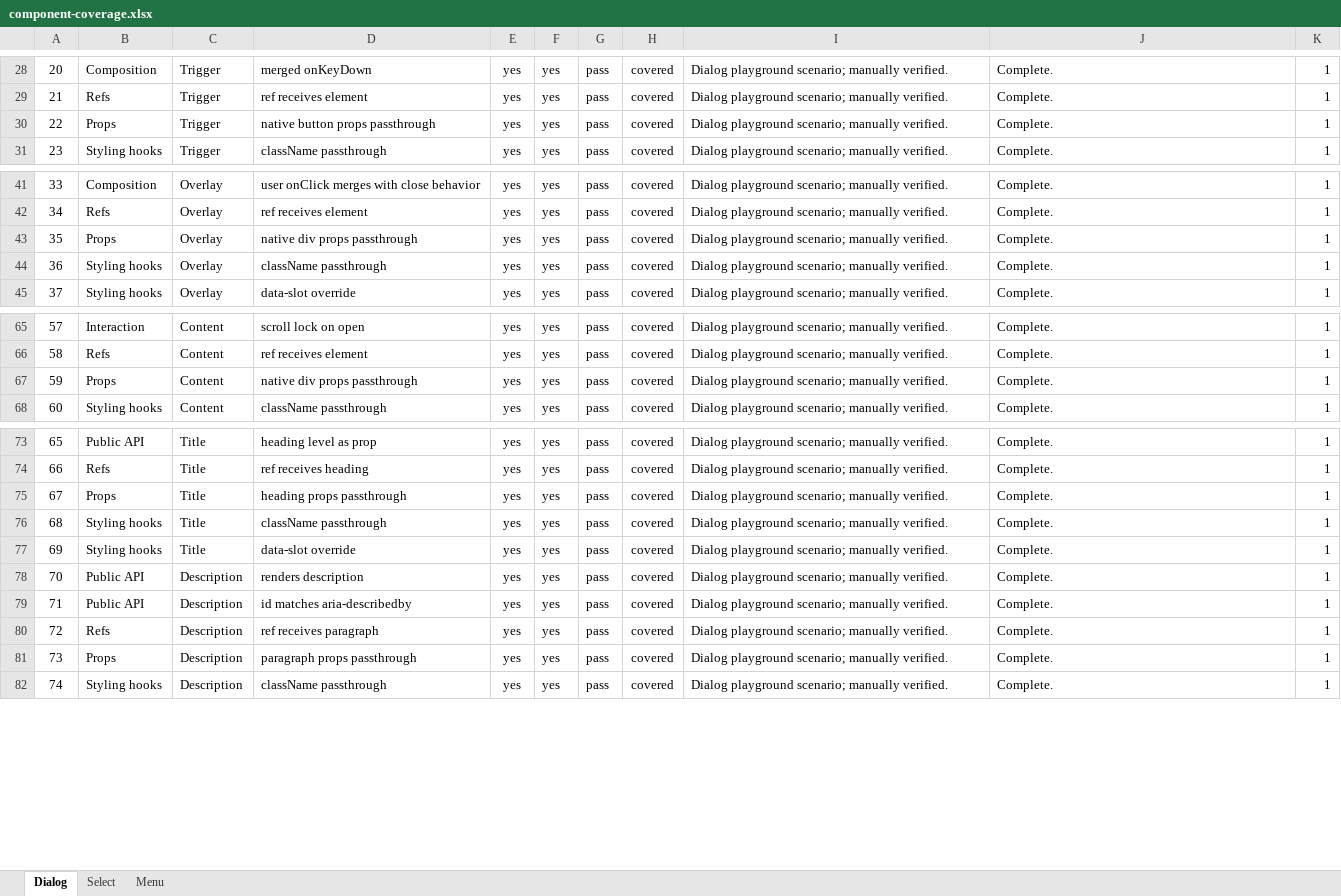
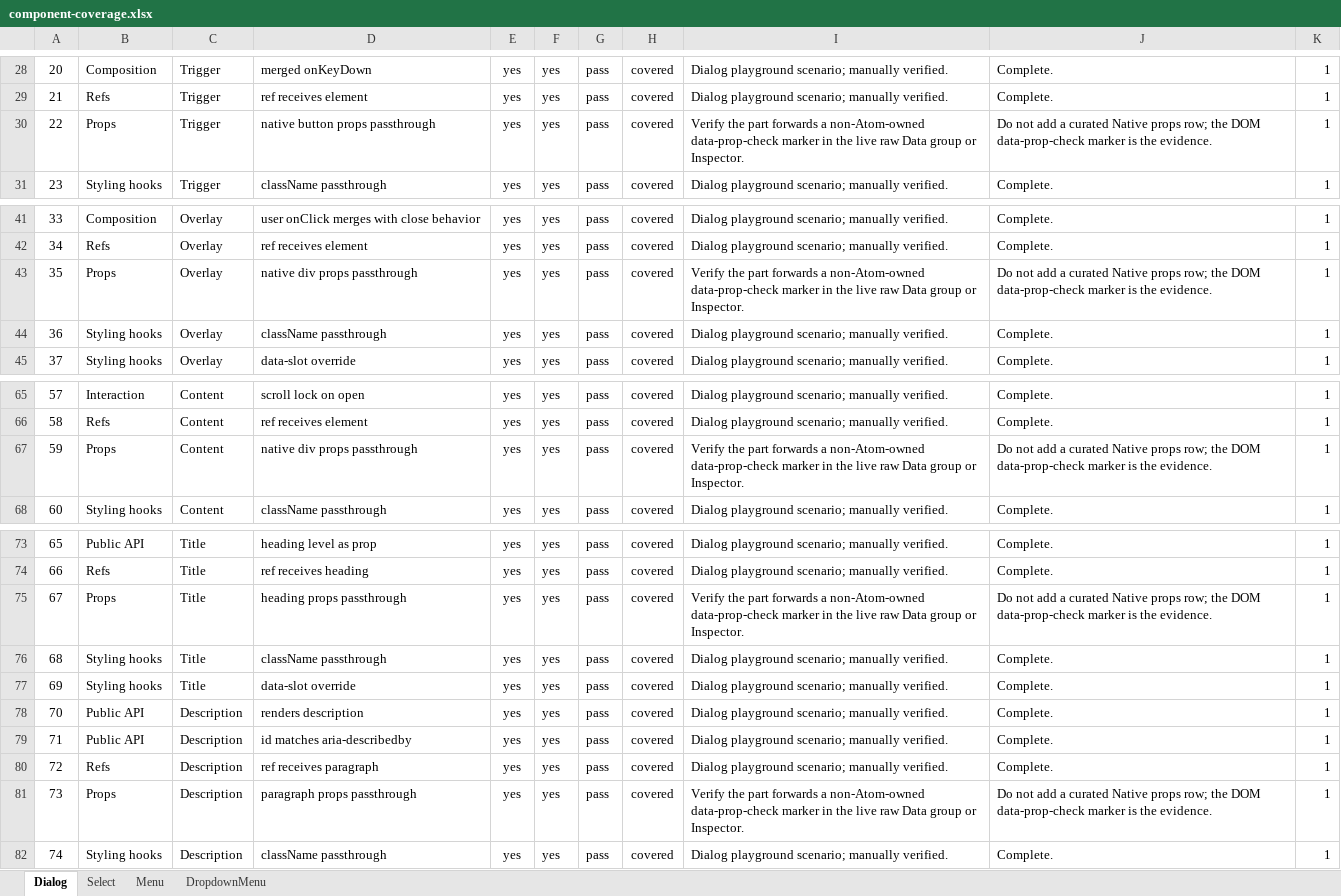
Before and after one commit to flowstack-ui/atom, an Excel workbook: playground/component-coverage.xlsx, sheet Dialog, drawn as a sheet; only a part is shown, gaps mark what is left out; values as stored, in another font and other column widths than the file's, no borders; the diff covers the shown part only; the diff names each change by its address in the sheet, - before the commit and + after, or states it on an @@ line.

Commit message:
Add DropdownMenu playground coverage

```diff
--- a/playground/component-coverage.xlsx (sheet Dialog)
+++ b/playground/component-coverage.xlsx (sheet Dialog)
+sheet tab: DropdownMenu
-I30: Dialog playground scenario; manually verified.
+I30: Verify the part forwards a non-Atom-owned data-prop-check marker in the live raw Data group or Inspector.
-J30: Complete.
+J30: Do not add a curated Native props row; the DOM data-prop-check marker is the evidence.
-I43: Dialog playground scenario; manually verified.
+I43: Verify the part forwards a non-Atom-owned data-prop-check marker in the live raw Data group or Inspector.
-J43: Complete.
+J43: Do not add a curated Native props row; the DOM data-prop-check marker is the evidence.
-I67: Dialog playground scenario; manually verified.
+I67: Verify the part forwards a non-Atom-owned data-prop-check marker in the live raw Data group or Inspector.
-J67: Complete.
+J67: Do not add a curated Native props row; the DOM data-prop-check marker is the evidence.
-I75: Dialog playground scenario; manually verified.
+I75: Verify the part forwards a non-Atom-owned data-prop-check marker in the live raw Data group or Inspector.
-J75: Complete.
+J75: Do not add a curated Native props row; the DOM data-prop-check marker is the evidence.
-I81: Dialog playground scenario; manually verified.
+I81: Verify the part forwards a non-Atom-owned data-prop-check marker in the live raw Data group or Inspector.
-J81: Complete.
+J81: Do not add a curated Native props row; the DOM data-prop-check marker is the evidence.
```
Also changed, not shown: 2 edited cells elsewhere in this sheet, sheet Select, sheet Menu, formulas that keep their value, 36 other files.
